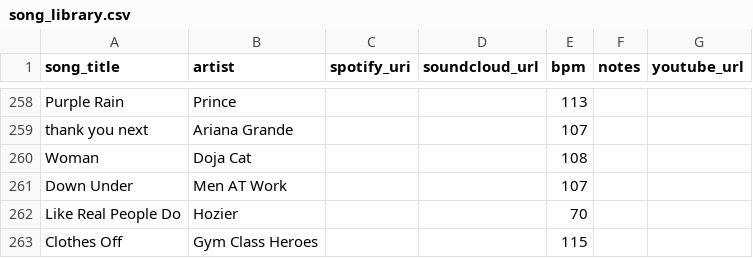
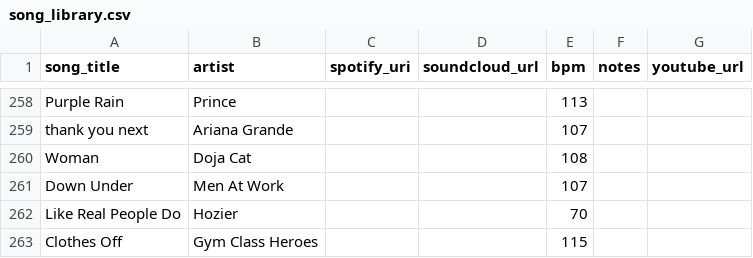
Before and after one commit to l-m-thole/beats-per-million, a CSV file: data/song_library.csv, drawn as a sheet; only a part is shown, gaps mark what is left out.

Commit message:
Update song_library.csv

```diff
--- a/data/song_library.csv
+++ b/data/song_library.csv
@@ -260,3 +260,3 @@ thank you next,Ariana Grande,,,107,,
 Woman,Doja Cat,,,108,,
-Down Under,Men AT Work,,,107,,
+Down Under,Men At Work,,,107,,
 Like Real People Do,Hozier,,,70,,
```
